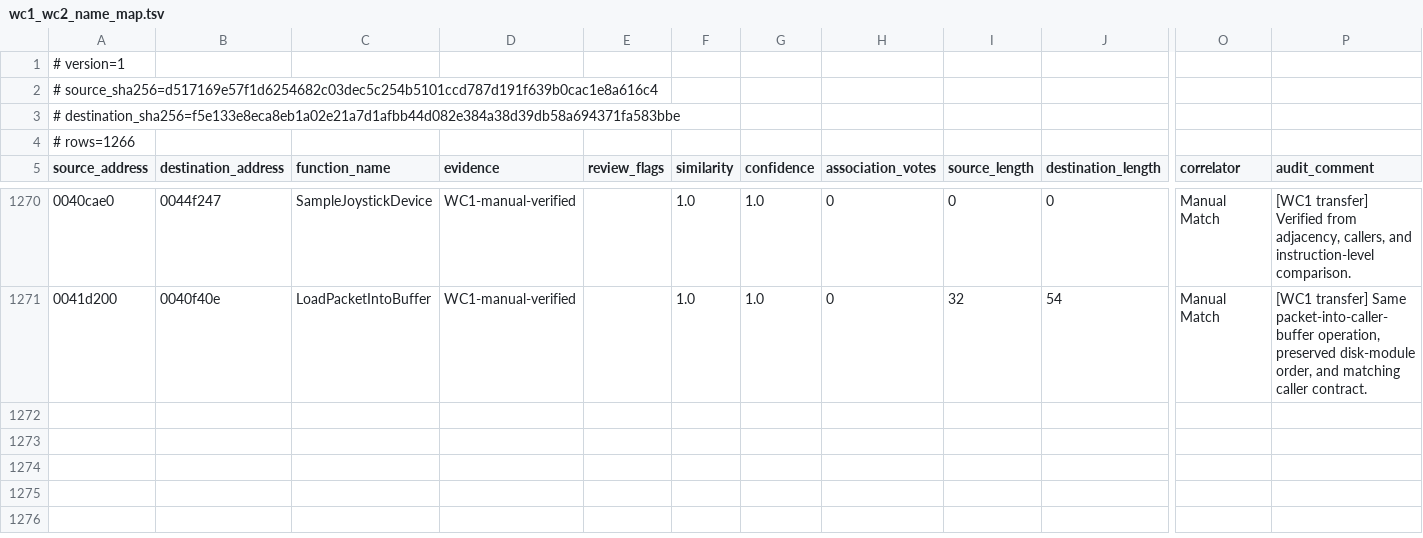
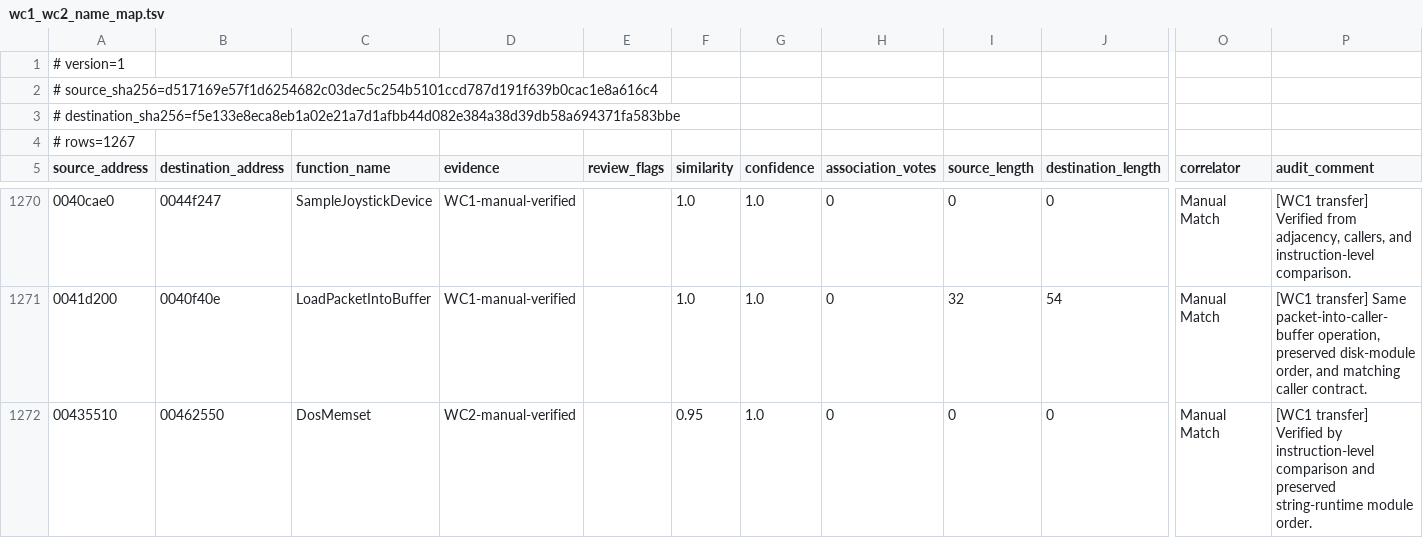
Before and after one commit to neuromancer/wc2-re, a TSV file: ghidra_scripts/wc1_wc2_name_map.tsv, drawn as a sheet; only a part is shown, gaps mark what is left out; rows hold the shown columns only; the diff names each change by its address in the sheet, - before the commit and + after, or states it on an @@ line.

```diff
--- a/ghidra_scripts/wc1_wc2_name_map.tsv
+++ b/ghidra_scripts/wc1_wc2_name_map.tsv
-A4 (source_address): # rows=1266
+A4 (source_address): # rows=1267
+row 1272: 00435510 | 00462550 | DosMemset | WC2-manual-verified |  | 0.95 | 1.0 | 0 | 0 | 0 | Manual Match | [WC1 transfer] Verified by instruction-level comparison and preserved string-runtime module order.
```
Also changed, not shown: reports/wc2-address-remap.tsv, 8 other files.
